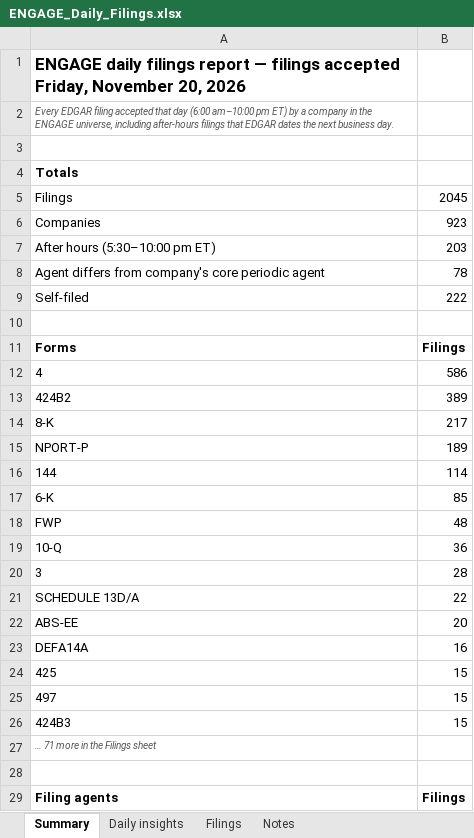
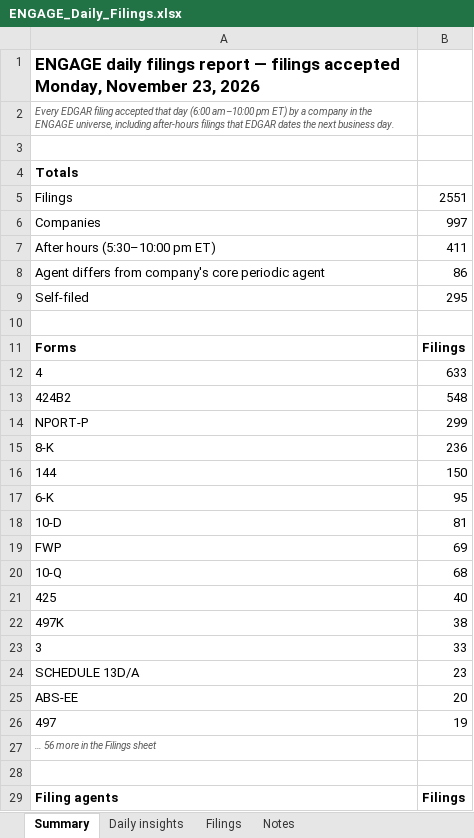
Before and after one commit to cfair1962/engage-daily-report, an Excel workbook: ENGAGE_Daily_Filings.xlsx, sheet Summary, drawn as a sheet; only a part is shown; values as stored, in another font and other column widths than the file's, no borders; removed rows and columns are numbered as before the commit, all else as after; the diff covers the shown part only; the diff names each change by its address in the sheet, - before the commit and + after, or states it on an @@ line.

```diff
--- a/ENGAGE_Daily_Filings.xlsx (sheet Summary)
+++ b/ENGAGE_Daily_Filings.xlsx (sheet Summary)
-A1: …filings accepted Friday, November 20, 2026
+A1: …filings accepted Monday, November 23, 2026
-B5: 2045
+B5: 2551
-B6: 923
+B6: 997
-B7: 203
+B7: 411
-B8: 78
+B8: 86
-B9: 222
+B9: 295
-B12: 586
+B12: 633
-B13: 389
+B13: 548
-row 14: 8-K | 217
-B14: 189
+B14: 299
+row 15: 8-K | 236
-B16: 114
+B16: 150
-B17: 85
+B17: 95
+row 18: 10-D | 81
-B19: 48
+B19: 69
-B20: 36
+B20: 68
+row 21: 425 | 40
+row 22: 497K | 38
-B23: 28
+B23: 33
-B24: 22
+B24: 23
-row 23: DEFA14A | 16
-row 24: 425 | 15
-B26: 15
+B26: 19
-row 26: 424B3 | 15
-A27: … 71 more in the Filings sheet
+A27: … 56 more in the Filings sheet
```
Also changed, not shown: 20 added rows, 20 removed rows and 24 edited cells elsewhere in this sheet, sheet Filings, sheet Daily insights, sheet Notes, formulas that keep their value, 3 other files.
